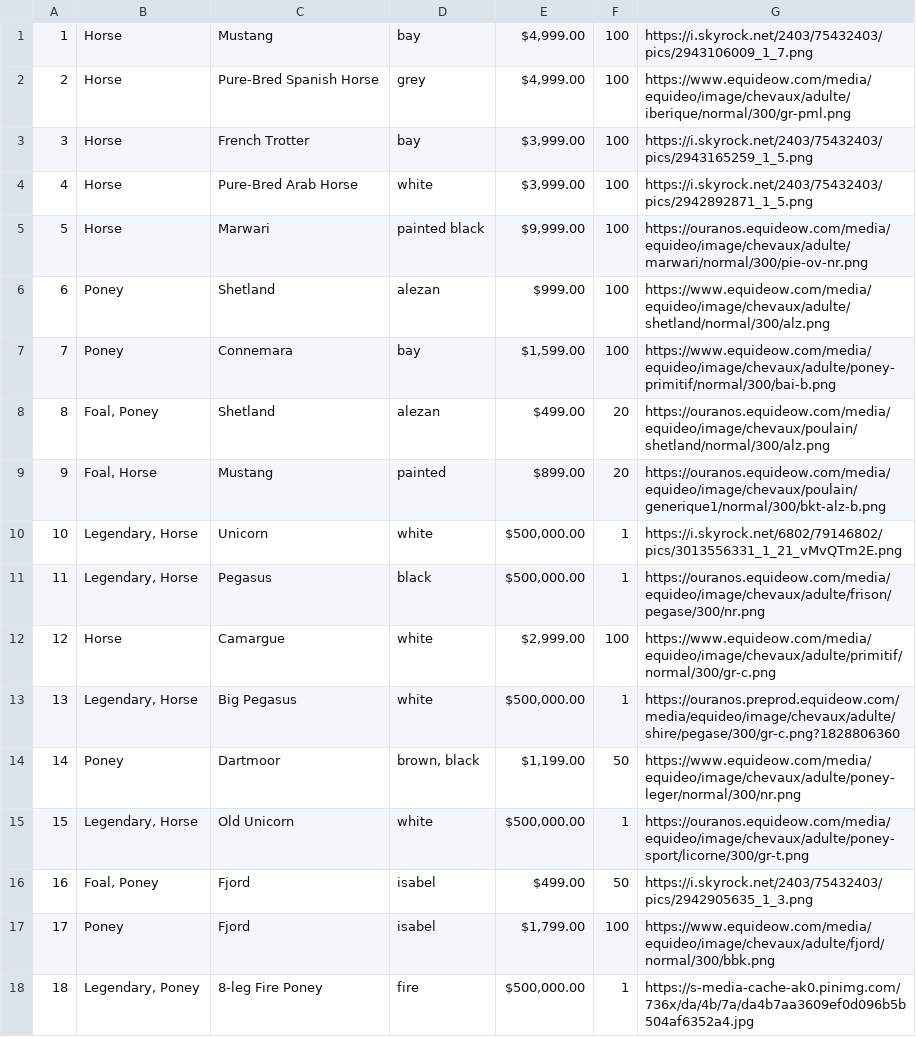
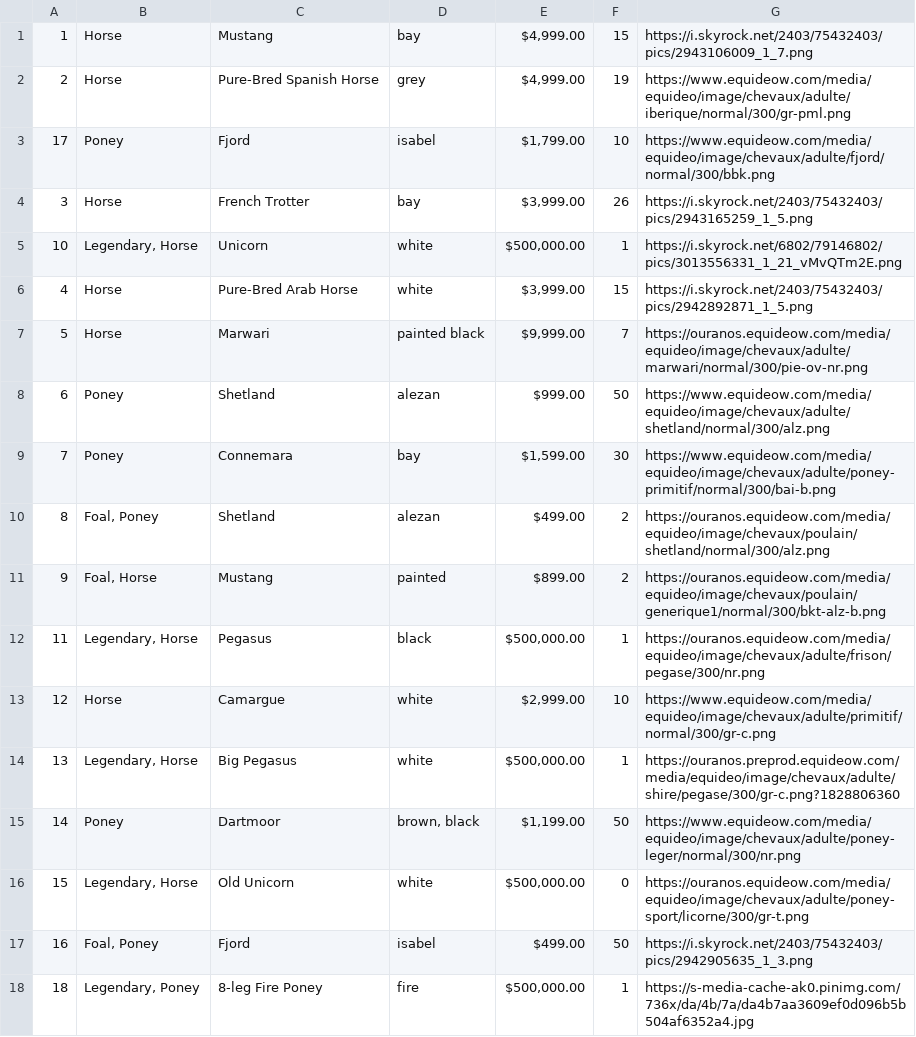
Before and after one commit to curquiza/42_Rush00_PHP, a CSV file: bdd/product.csv, drawn as a sheet; removed rows and columns are numbered as before the commit, all else as after; the diff names each change by its address in the sheet, - before the commit and + after, or states it on an @@ line.

```diff
--- a/bdd/product.csv
+++ b/bdd/product.csv
-F1: 100
+F1: 15
-F2: 100
+F2: 19
+row 3: 17 | Poney | Fjord | isabel | $1,799.00 | 10 | https://www.equideow.com/media/equideo/image/chevaux/adulte/fjord/normal/300/bbk.png
-F4: 100
+F4: 26
-row 4: 4 | Horse | Pure-Bred Arab Horse | white | $3,999.00 | 100 | https://i.skyrock.net/2403/75432403/pics/2942892871_1_5.png
-row 5: 5 | Horse | Marwari | painted black | $9,999.00 | 100 | https://ouranos.equideow.com/media/equideo/image/chevaux/adulte/marwari/normal/300/pie-ov-nr.png
-row 6: 6 | Poney | Shetland | alezan | $999.00 | 100 | https://www.equideow.com/media/equideo/image/chevaux/adulte/shetland/normal/300/alz.png
-row 7: 7 | Poney | Connemara | bay | $1,599.00 | 100 | https://www.equideow.com/media/equideo/image/chevaux/adulte/poney-primitif/normal/300/bai-b.png
-row 8: 8 | Foal, Poney | Shetland | alezan | $499.00 | 20 | https://ouranos.equideow.com/media/equideo/image/chevaux/poulain/shetland/normal/300/alz.png
-row 9: 9 | Foal, Horse | Mustang | painted | $899.00 | 20 | https://ouranos.equideow.com/media/equideo/image/chevaux/poulain/generique1/normal/300/bkt-alz-b.png
+row 6: 4 | Horse | Pure-Bred Arab Horse | white | $3,999.00 | 15 | https://i.skyrock.net/2403/75432403/pics/2942892871_1_5.png
+row 7: 5 | Horse | Marwari | painted black | $9,999.00 | 7 | https://ouranos.equideow.com/media/equideo/image/chevaux/adulte/marwari/normal/300/pie-ov-nr.png
+row 8: 6 | Poney | Shetland | alezan | $999.00 | 50 | https://www.equideow.com/media/equideo/image/chevaux/adulte/shetland/normal/300/alz.png
+row 9: 7 | Poney | Connemara | bay | $1,599.00 | 30 | https://www.equideow.com/media/equideo/image/chevaux/adulte/poney-primitif/normal/300/bai-b.png
+row 10: 8 | Foal, Poney | Shetland | alezan | $499.00 | 2 | https://ouranos.equideow.com/media/equideo/image/chevaux/poulain/shetland/normal/300/alz.png
+row 11: 9 | Foal, Horse | Mustang | painted | $899.00 | 2 | https://ouranos.equideow.com/media/equideo/image/chevaux/poulain/generique1/normal/300/bkt-alz-b.png
-F13: 100
+F13: 10
-F16: 1
+F16: 0
-row 17: 17 | Poney | Fjord | isabel | $1,799.00 | 100 | https://www.equideow.com/media/equideo/image/chevaux/adulte/fjord/normal/300/bbk.png
```
Also changed, not shown: 1 other file.
